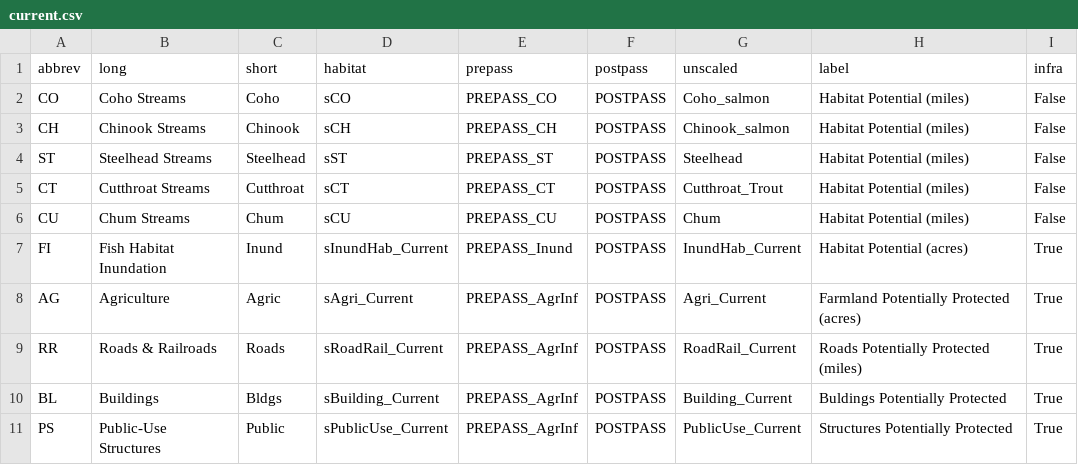
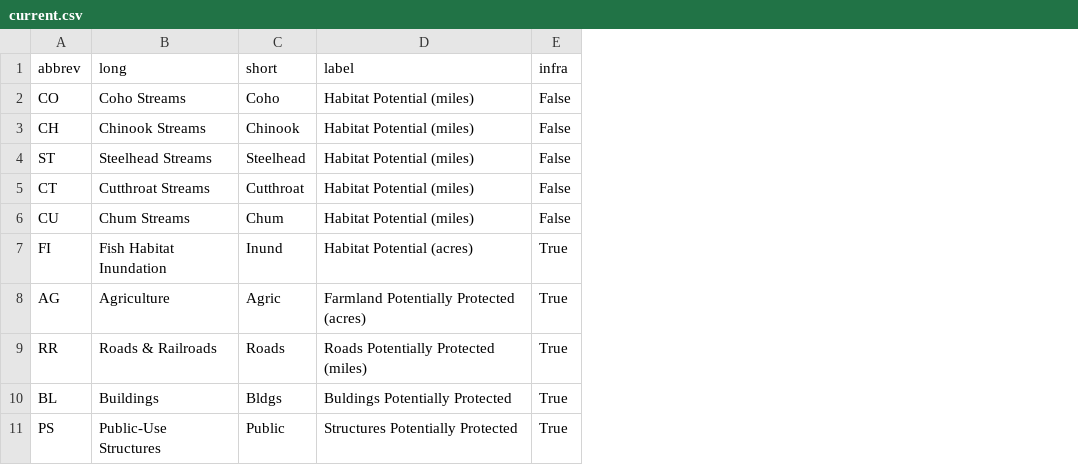
Before and after one commit to conery/op-server, a CSV file: static/targets/oregon/current.csv, drawn as a sheet; the diff names each change by its address in the sheet, - before the commit and + after, or states it on an @@ line.

Commit message:
Separate data files for targets, mappings

```diff
--- a/static/targets/oregon/current.csv
+++ b/static/targets/oregon/current.csv
-column D (habitat), rows 2-11: sCO | sCH | sST | sCT | sCU | sInundHab_Current | sAgri_Current | sRoadRail_Current | sBuilding_Current | sPublicUse_Current
-column E (prepass), rows 2-11: PREPASS_CO | PREPASS_CH | PREPASS_ST | PREPASS_CT | PREPASS_CU | PREPASS_Inund | PREPASS_AgrInf | PREPASS_AgrInf | PREPASS_AgrInf | PREPASS_AgrInf
-column F (postpass), rows 2-11: all POSTPASS
-column G (unscaled), rows 2-11: Coho_salmon | Chinook_salmon | Steelhead | Cutthroat_Trout | Chum | InundHab_Current | Agri_Current | RoadRail_Current | Building_Current | PublicUse_Current
```
Also changed, not shown: static/targets/oregon/future.csv, 3 other files.
